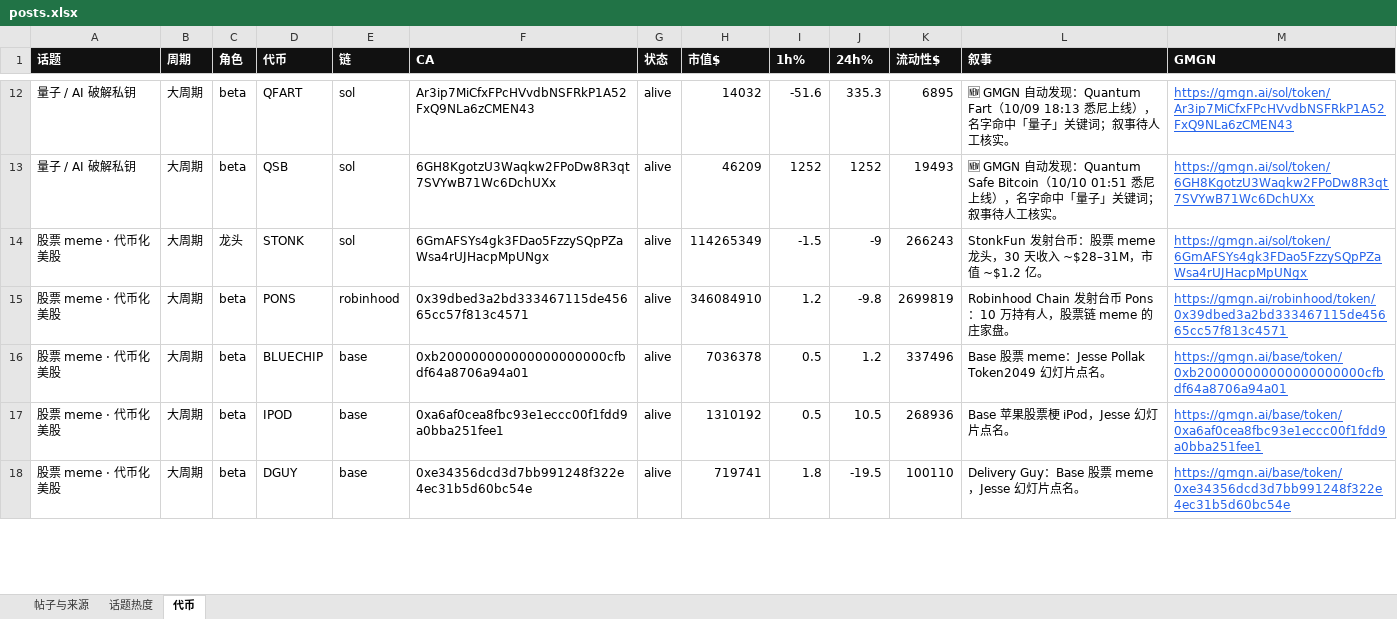
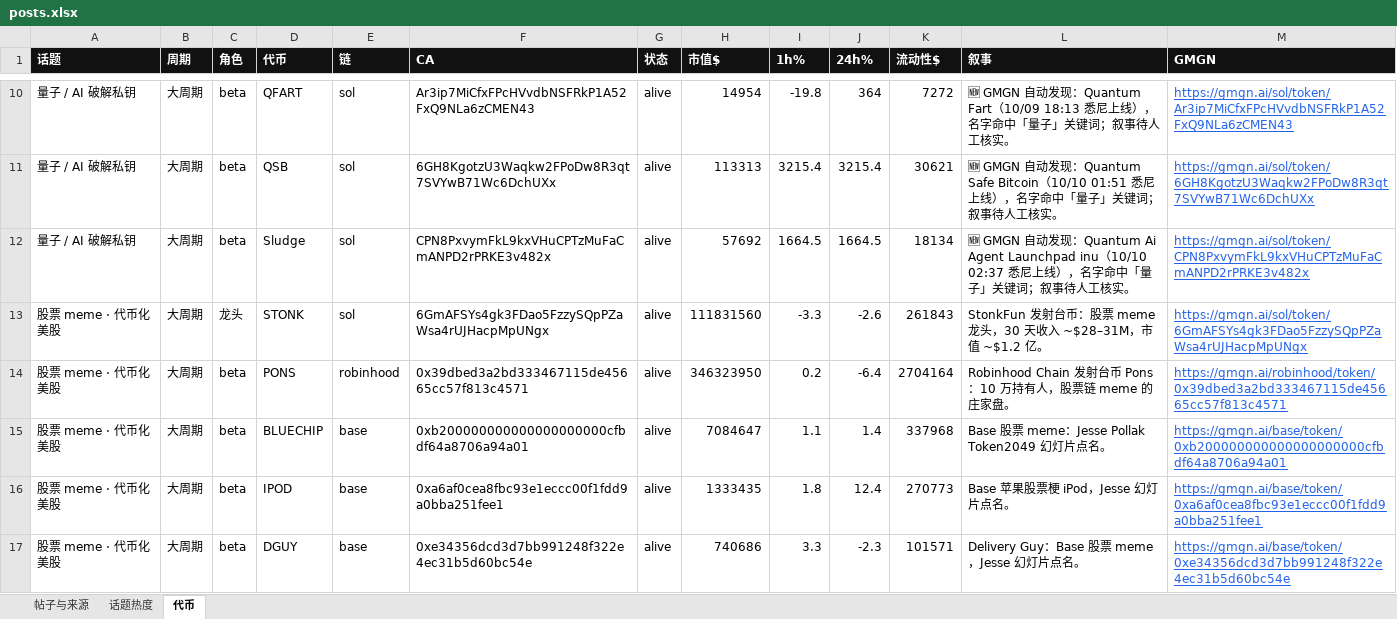
Before and after one commit to KiddyaKid/alpha-dashboard, an Excel workbook: posts.xlsx, sheet 代币, drawn as a sheet; only a part is shown, gaps mark what is left out; values as stored, in another font and other column widths than the file's, no borders; addresses are those after the commit; the diff covers the shown part only; the diff names each change by its address in the sheet, - before the commit and + after, or states it on an @@ line.

```diff
--- a/posts.xlsx (sheet 代币)
+++ b/posts.xlsx (sheet 代币)
-H10 (市值$): 14032
+H10 (市值$): 14954
-I10 (1h%): -51.6
+I10 (1h%): -19.8
-J10 (24h%): 335.3
+J10 (24h%): 364
-K10 (流动性$): 6895
+K10 (流动性$): 7272
-H11 (市值$): 46209
+H11 (市值$): 113313
-I11 (1h%): 1252
+I11 (1h%): 3215.4
-J11 (24h%): 1252
+J11 (24h%): 3215.4
-K11 (流动性$): 19493
+K11 (流动性$): 30621
+row 12: 量子 / AI 破解私钥 | 大周期 | beta | Sludge | sol | CPN8PxvymFkL9kxVHuCPTzMuFaCmANPD2rPRKE3v482x | alive | 57692 | 1664.5 | 1664.5 | 18134 | 🆕 GMGN 自动发现：Quantum Ai Agent Launchpad inu（10/10 02:37 悉尼上线），名字命中「量子」关键词；叙事待人工核实。 | https://gmgn.ai/sol/token/CPN8PxvymFkL9kxVHuCPTzMuFaCmANPD2rPRKE3v482x
-H13 (市值$): 114265349
+H13 (市值$): 111831560
-I13 (1h%): -1.5
+I13 (1h%): -3.3
-J13 (24h%): -9
+J13 (24h%): -2.6
-K13 (流动性$): 266243
+K13 (流动性$): 261843
-H14 (市值$): 346084910
+H14 (市值$): 346323950
-I14 (1h%): 1.2
+I14 (1h%): 0.2
-J14 (24h%): -9.8
+J14 (24h%): -6.4
-K14 (流动性$): 2699819
+K14 (流动性$): 2704164
-H15 (市值$): 7036378
+H15 (市值$): 7084647
-I15 (1h%): 0.5
+I15 (1h%): 1.1
-J15 (24h%): 1.2
+J15 (24h%): 1.4
-K15 (流动性$): 337496
+K15 (流动性$): 337968
-H16 (市值$): 1310192
+H16 (市值$): 1333435
-I16 (1h%): 0.5
+I16 (1h%): 1.8
-J16 (24h%): 10.5
+J16 (24h%): 12.4
-K16 (流动性$): 268936
+K16 (流动性$): 270773
-H17 (市值$): 719741
+H17 (市值$): 740686
-I17 (1h%): 1.8
+I17 (1h%): 3.3
-J17 (24h%): -19.5
+J17 (24h%): -2.3
-K17 (流动性$): 100110
+K17 (流动性$): 101571
```
Also changed, not shown: 2 removed rows and 80 edited cells elsewhere in this sheet, 5 other files.
